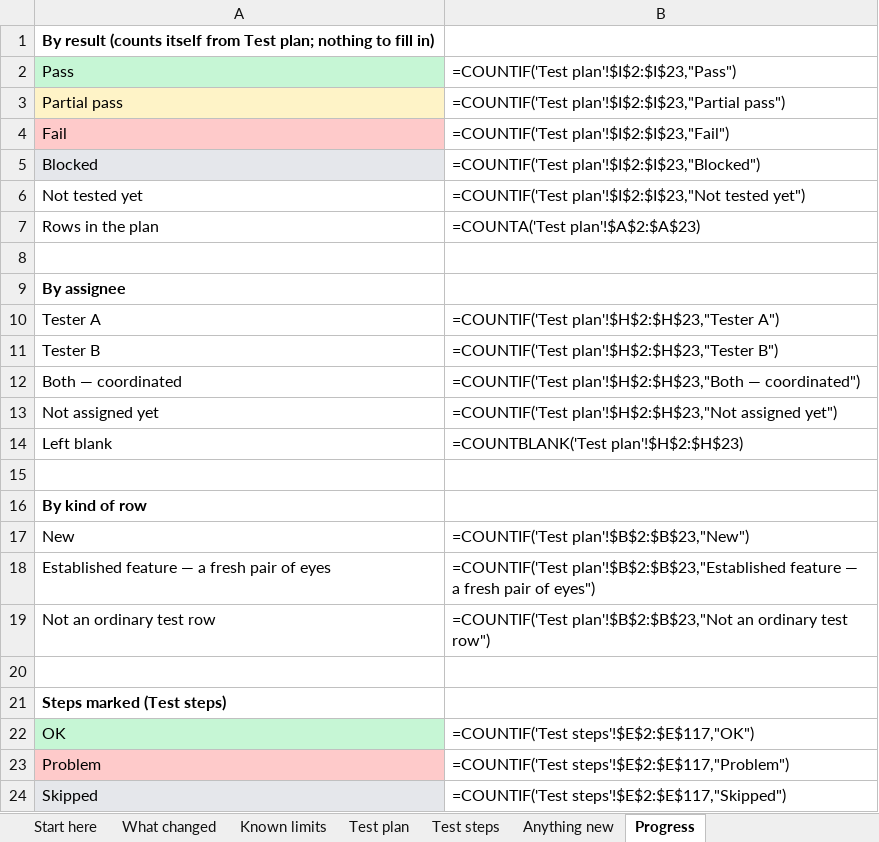
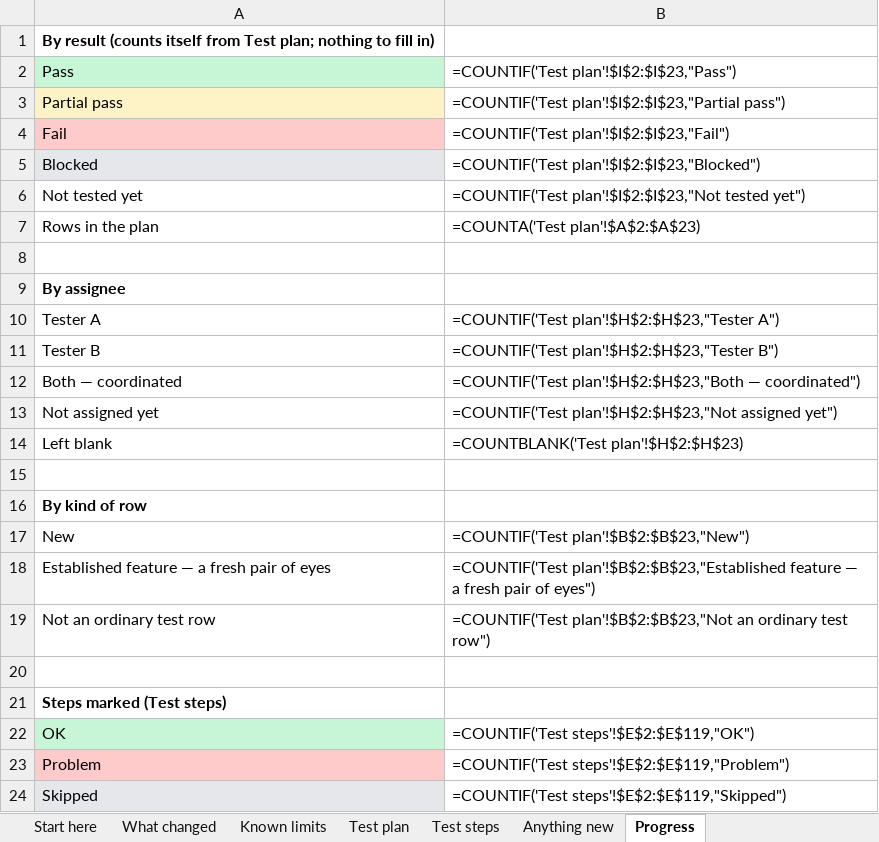
Before and after one commit to KDavidP1987/Nyarlathotep-Lord-of-Chaos, an Excel workbook: testing/nyarlathotep-dev-round-01-production-setups.xlsx, sheet Progress, drawn as a sheet; values as stored, in another font and other column widths than the file's, no borders; formulas without a stored value are shown as written; the diff names each change by its address in the sheet, - before the commit and + after, or states it on an @@ line.

```diff
--- a/testing/nyarlathotep-dev-round-01-production-setups.xlsx (sheet Progress)
+++ b/testing/nyarlathotep-dev-round-01-production-setups.xlsx (sheet Progress)
-B22: =COUNTIF('Test steps'!$E$2:$E$117,"OK")
+B22: =COUNTIF('Test steps'!$E$2:$E$119,"OK")
-B23: =COUNTIF('Test steps'!$E$2:$E$117,"Problem")
+B23: =COUNTIF('Test steps'!$E$2:$E$119,"Problem")
-B24: =COUNTIF('Test steps'!$E$2:$E$117,"Skipped")
+B24: =COUNTIF('Test steps'!$E$2:$E$119,"Skipped")
```
Also changed, not shown: sheet Test steps, sheet What changed, sheet Test plan, sheet Start here, 5 other files.
